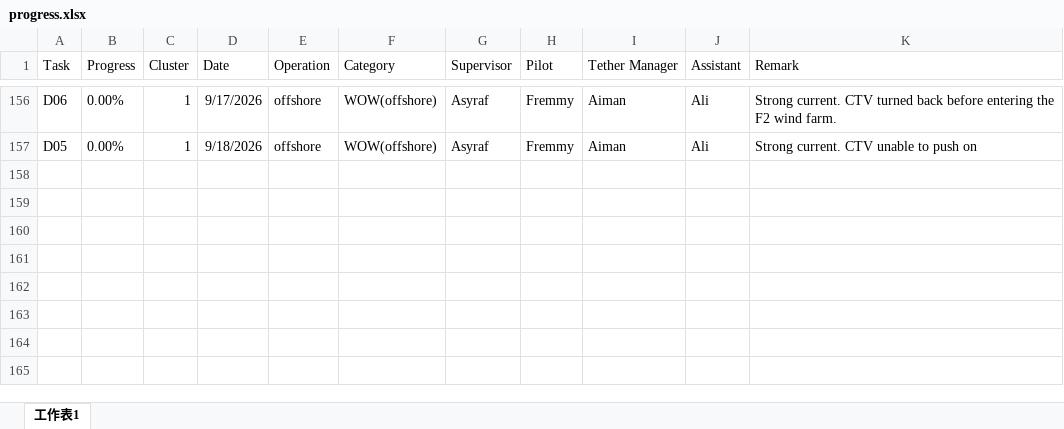
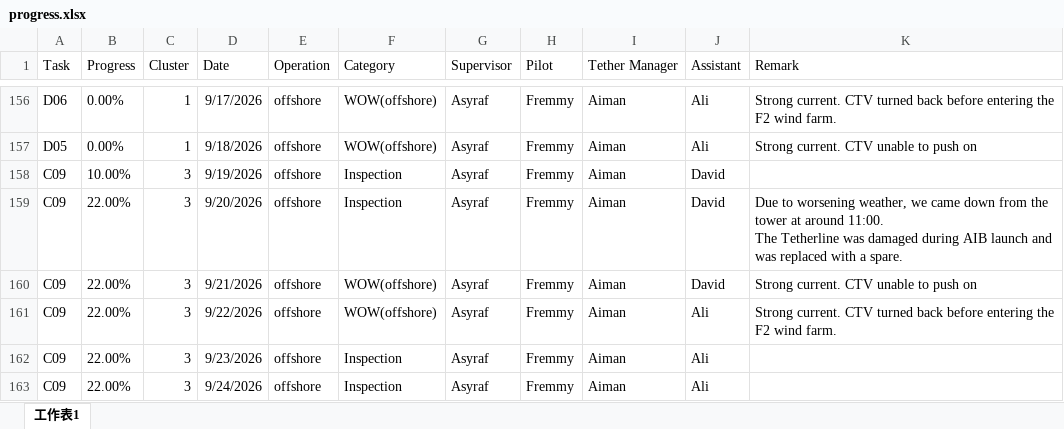
Before and after one commit to starrynight850509-dotcom/offshore-dashboard, an Excel workbook: progress.xlsx, sheet 工作表1, drawn as a sheet; only a part is shown, gaps mark what is left out; values as stored, in another font and other column widths than the file's, no borders; ↵ is a line break in a cell; the diff names each change by its address in the sheet, - before the commit and + after, or states it on an @@ line.

```diff
--- a/progress.xlsx (sheet 工作表1)
+++ b/progress.xlsx (sheet 工作表1)
+row 158: C09 | 10.00% | 3 | 9/19/2026 | offshore | Inspection | Asyraf | Fremmy | Aiman | David
+row 159: C09 | 22.00% | 3 | 9/20/2026 | offshore | Inspection | Asyraf | Fremmy | Aiman | David | Due to worsening weather, we came down from the tower at around 11:00. ↵ The Tetherline was damaged during AIB launch and was replaced with a spare.
+row 160: C09 | 22.00% | 3 | 9/21/2026 | offshore | WOW(offshore) | Asyraf | Fremmy | Aiman | David | Strong current. CTV unable to push on
+row 161: C09 | 22.00% | 3 | 9/22/2026 | offshore | WOW(offshore) | Asyraf | Fremmy | Aiman | Ali | Strong current. CTV turned back before entering the F2 wind farm.
+row 162: C09 | 22.00% | 3 | 9/23/2026 | offshore | Inspection | Asyraf | Fremmy | Aiman | Ali
+row 163: C09 | 22.00% | 3 | 9/24/2026 | offshore | Inspection | Asyraf | Fremmy | Aiman | Ali
```
Also changed, not shown: hourly.xlsx, 3 other files.
